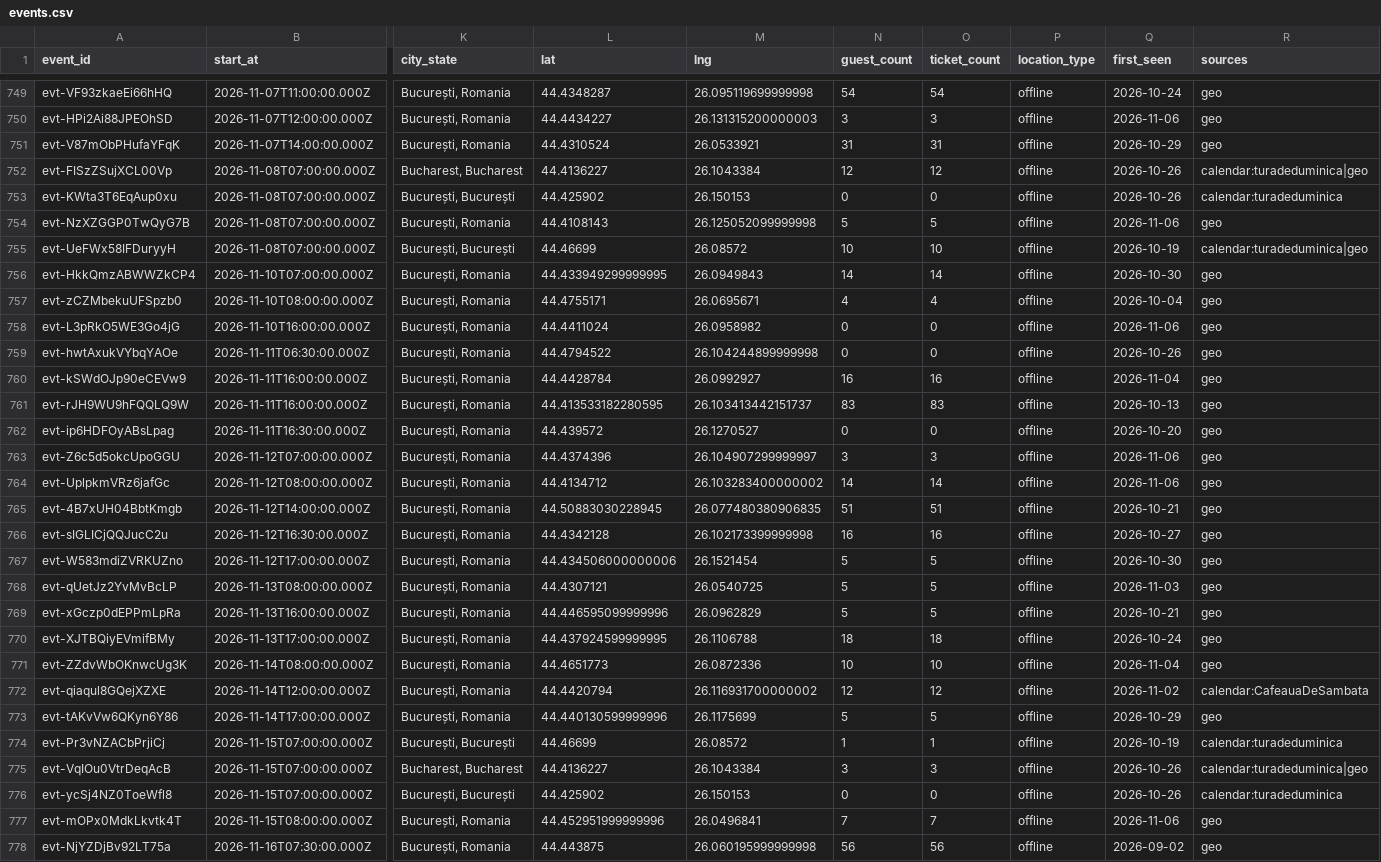
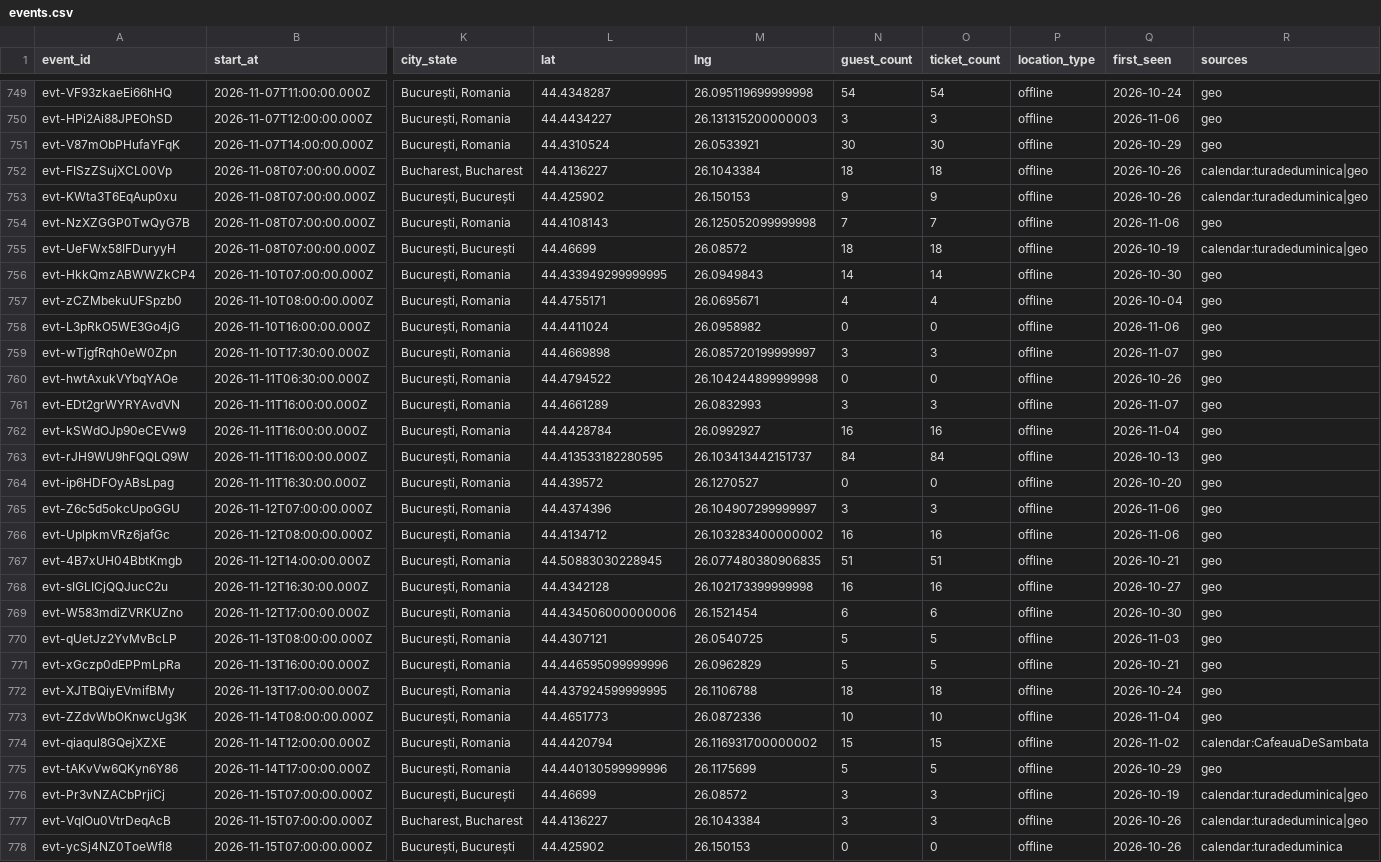
Before and after one commit to FlorinPopaCodes/bucharest-meetup-tracker, a CSV file: data/events.csv, drawn as a sheet; only a part is shown, gaps mark what is left out; the shorter side is filled out with more unchanged rows; addresses are those after the commit; rows hold the shown columns only; the diff covers the shown part only; the diff names each change by its address in the sheet, - before the commit and + after, or states it on an @@ line.

```diff
--- a/data/events.csv
+++ b/data/events.csv
-N751 (guest_count): 31
+N751 (guest_count): 30
-O751 (ticket_count): 31
+O751 (ticket_count): 30
-N752 (guest_count): 12
+N752 (guest_count): 18
-O752 (ticket_count): 12
+O752 (ticket_count): 18
-N753 (guest_count): 0
+N753 (guest_count): 9
-O753 (ticket_count): 0
+O753 (ticket_count): 9
-R753 (sources): calendar:turadeduminica
+R753 (sources): calendar:turadeduminica|geo
-N754 (guest_count): 5
+N754 (guest_count): 7
-O754 (ticket_count): 5
+O754 (ticket_count): 7
-N755 (guest_count): 10
+N755 (guest_count): 18
-O755 (ticket_count): 10
+O755 (ticket_count): 18
+row 759: evt-wTjgfRqh0eW0Zpn | 2026-11-10T17:30:00.000Z | București, Romania | 44.4669898 | 26.085720199999997 | 3 | 3 | offline | 2026-11-07 | geo
+row 761: evt-EDt2grWYRYAvdVN | 2026-11-11T16:00:00.000Z | București, Romania | 44.4661289 | 26.0832993 | 3 | 3 | offline | 2026-11-07 | geo
-N763 (guest_count): 83
+N763 (guest_count): 84
-O763 (ticket_count): 83
+O763 (ticket_count): 84
-N766 (guest_count): 14
+N766 (guest_count): 16
-O766 (ticket_count): 14
+O766 (ticket_count): 16
-N769 (guest_count): 5
+N769 (guest_count): 6
-O769 (ticket_count): 5
+O769 (ticket_count): 6
-N774 (guest_count): 12
+N774 (guest_count): 15
-O774 (ticket_count): 12
+O774 (ticket_count): 15
-N776 (guest_count): 1
+N776 (guest_count): 3
-O776 (ticket_count): 1
+O776 (ticket_count): 3
-R776 (sources): calendar:turadeduminica
+R776 (sources): calendar:turadeduminica|geo
```
Also changed, not shown: 1 added row and 10 edited cells elsewhere in this file, 4 other files.
